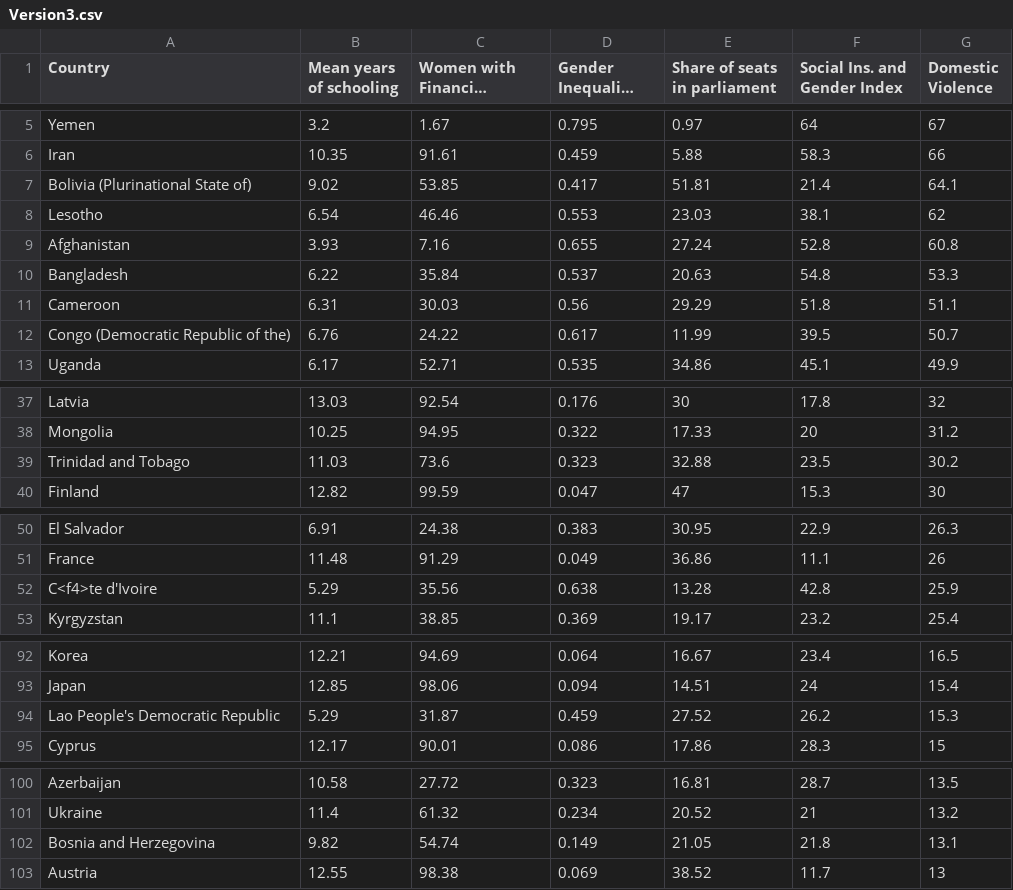
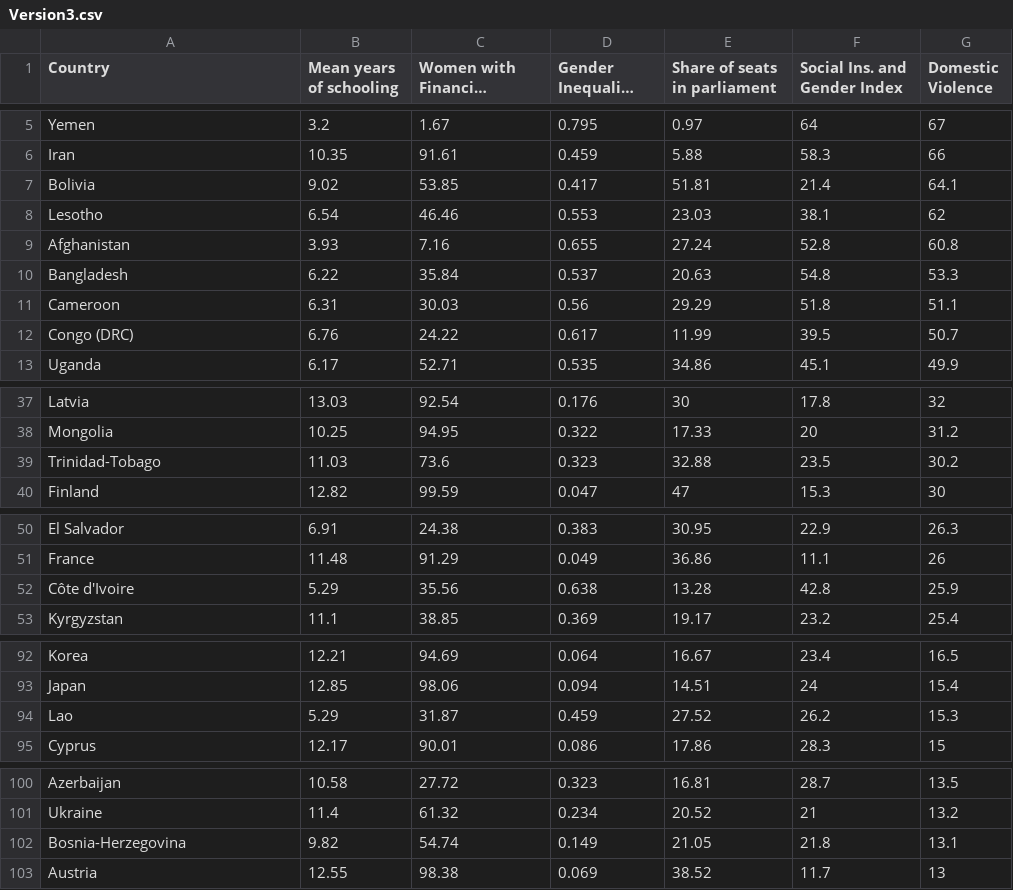
Before and after one commit to RcpYldrm/RcpYldrm, a CSV file: Version3.csv, drawn as a sheet; only a part is shown, gaps mark what is left out; long unchanged cells end in ….

Commit message:
Update Version3.csv

```diff
--- a/Version3.csv
+++ b/Version3.csv
@@ -6,3 +6,3 @@
 "Iran",10.35,91.61,0.459,5.88,58.3,66
-"Bolivia (Plurinational State of)",9.02,53.85,0.417,51.81,21.4,64.1
+"Bolivia",9.02,53.85,0.417,51.81,21.4,64.1
 "Lesotho",6.54,46.46,0.553,23.03,38.1,62
@@ -11,3 +11,3 @@
 "Cameroon",6.31,30.03,0.56,29.29,51.8,51.1
-"Congo (Democratic Republic of the)",6.76,24.22,0.617,11.99,39.5,50.7
+"Congo (DRC)",6.76,24.22,0.617,11.99,39.5,50.7
 "Uganda",6.17,52.71,0.535,34.86,45.1,49.9
@@ -38,3 +38,3 @@
 "Mongolia",10.25,94.95,0.322,17.33,20,31.2
-"Trinidad and Tobago",11.03,73.6,0.323,32.88,23.5,30.2
+"Trinidad-Tobago",11.03,73.6,0.323,32.88,23.5,30.2
 "Finland",12.82,99.59,0.047,47,15.3,30
@@ -51,3 +51,3 @@
 "France",11.48,91.29,0.049,36.86,11.1,26
-"C<f4>te d'Ivoire",5.29,35.56,0.638,13.28,42.8,25.9
+"Côte d'Ivoire",5.29,35.56,0.638,13.28,42.8,25.9
 "Kyrgyzstan",11.1,38.85,0.369,19.17,23.2,25.4
@@ -93,3 +93,3 @@
 "Japan",12.85,98.06,0.094,14.51,24,15.4
-"Lao People's Democratic Republic",5.29,31.87,0.459,27.52,26.2,15.3
+"Lao",5.29,31.87,0.459,27.52,26.2,15.3
 "Cyprus",12.17,90.01,0.086,17.86,28.3,15
@@ -101,3 +101,3 @@
 "Ukraine",11.4,61.32,0.234,20.52,21,13.2
-"Bosnia and Herzegovina",9.82,54.74,0.149,21.05,21.8,13.1
+"Bosnia-Herzegovina",9.82,54.74,0.149,21.05,21.8,13.1
 "Austria",12.55,98.38,0.069,38.52,11.7,13
```
